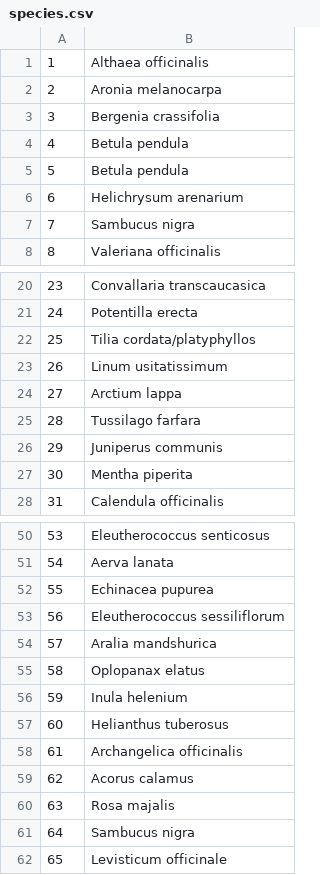
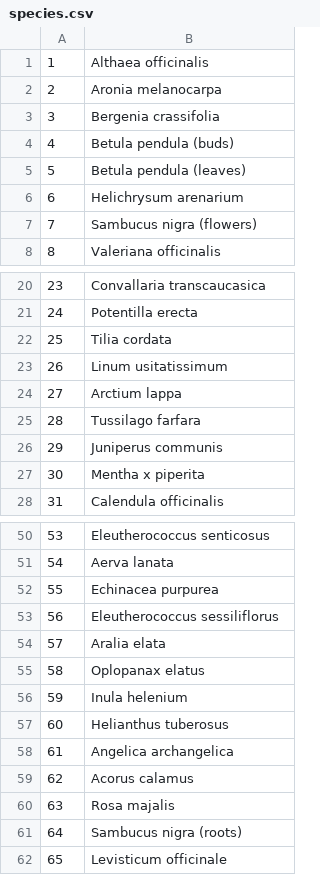
Before and after one commit to kharyuk/chemfin-plasp, a CSV file: data/species.csv, drawn as a sheet; only a part is shown, gaps mark what is left out; the diff covers the shown part only.

```diff
--- a/data/species.csv
+++ b/data/species.csv
@@ -3,6 +3,6 @@
 3,Bergenia crassifolia
-4,Betula pendula
-5,Betula pendula
+4,Betula pendula (buds)
+5,Betula pendula (leaves)
 6,Helichrysum arenarium
-7,Sambucus nigra
+7,Sambucus nigra (flowers)
 8,Valeriana officinalis
@@ -21,3 +21,3 @@
 24,Potentilla erecta
-25,Tilia cordata/platyphyllos
+25,Tilia cordata
 26,Linum usitatissimum
@@ -26,3 +26,3 @@
 29,Juniperus communis
-30,Mentha piperita
+30,Mentha x piperita
 31,Calendula officinalis
@@ -51,5 +51,5 @@
 54,Aerva lanata
-55,Echinacea pupurea
-56,Eleutherococcus sessiliflorum
-57,Aralia mandshurica
+55,Echinacea purpurea
+56,Eleutherococcus sessiliflorus
+57,Aralia elata
 58,Oplopanax elatus
@@ -57,6 +57,6 @@
 60,Helianthus tuberosus
-61,Archangelica officinalis
+61,Angelica archangelica
 62,Acorus calamus
 63,Rosa majalis
-64,Sambucus nigra
+64,Sambucus nigra (roots)
 65,Levisticum officinale
```
Also changed, not shown: 1 edited cell elsewhere in this file, 7 other files.
